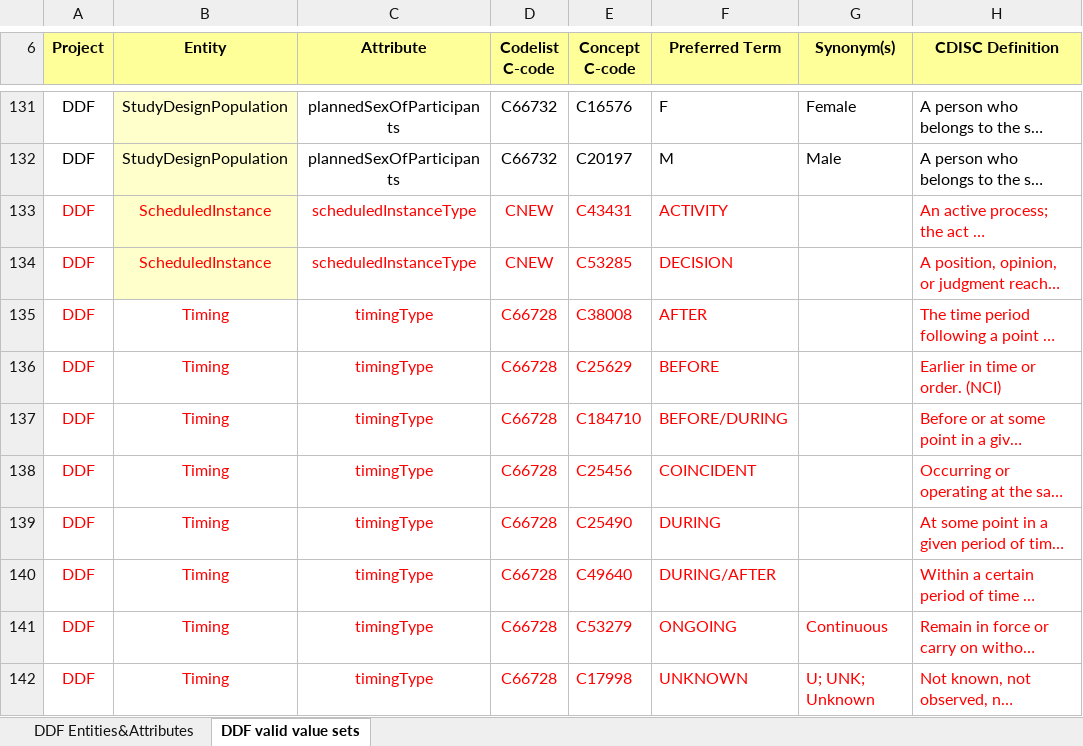
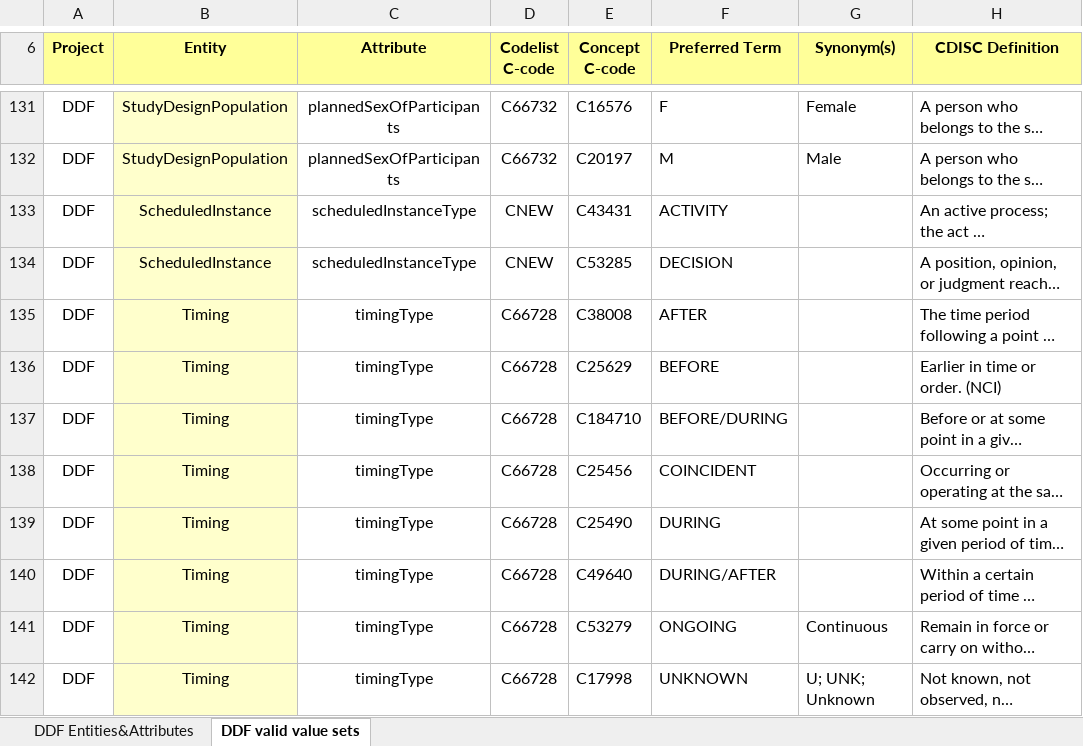
Before and after one commit to neo4j-field/usdm-dictionary-generator, an Excel workbook: src/main/resources/USDM_CT.xlsx, sheet DDF valid value sets, drawn as a sheet; only a part is shown, gaps mark what is left out; long unchanged cells end in …; values as stored, in another font and other column widths than the file's, no borders; the diff names each change by its address in the sheet, - before the commit and + after, or states it on an @@ line.

```diff
--- a/src/main/resources/USDM_CT.xlsx (sheet DDF valid value sets)
+++ b/src/main/resources/USDM_CT.xlsx (sheet DDF valid value sets)
-A133:F140 text colour: #FF0000
+A133:F140 text colour: black
-H133:H140 text colour: #FF0000
+H133:H140 text colour: black
-B135:B142 fill: none
+B135:B142 fill: #FFFFCC
-A141:H142 text colour: #FF0000
+A141:H142 text colour: black
```
Also changed, not shown: sheet DDF Entities&Attributes, 7 other files.
